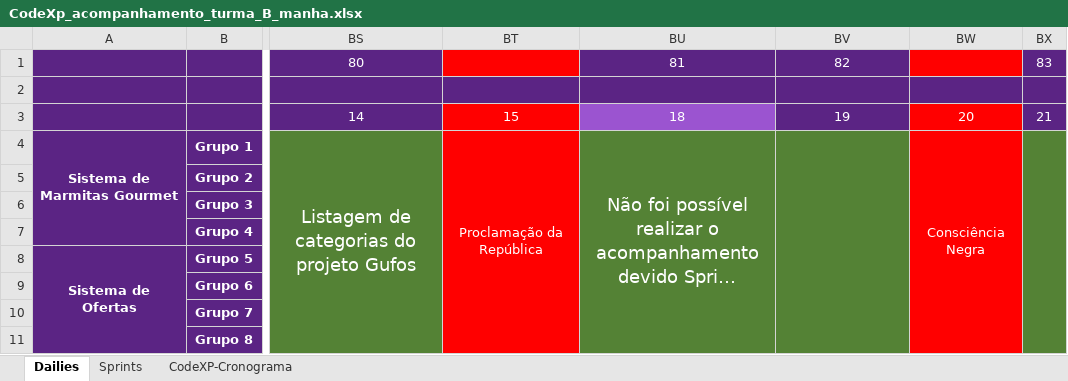
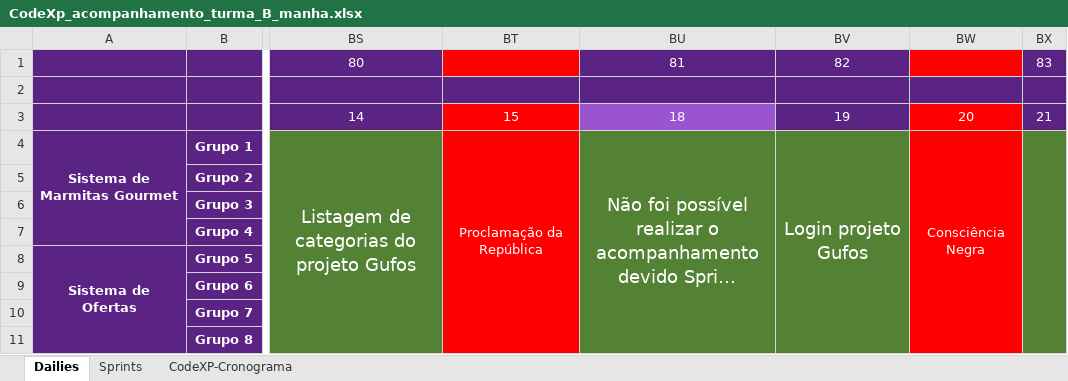
Before and after one commit to Saulomsantos/2s2019-t3-mentoria, an Excel workbook: Cronograma/CodeXp_acompanhamento_turma_B_manha.xlsx, sheet Dailies, drawn as a sheet; only a part is shown, gaps mark what is left out; long unchanged cells end in …; values as stored, in another font and other column widths than the file's, no borders; charts and pictures not drawn; the diff names each change by its address in the sheet, - before the commit and + after, or states it on an @@ line.

Commit message:
Adiciona acompanhamento realizado em 19-11

```diff
--- a/Cronograma/CodeXp_acompanhamento_turma_B_manha.xlsx (sheet Dailies)
+++ b/Cronograma/CodeXp_acompanhamento_turma_B_manha.xlsx (sheet Dailies)
-BV4: (empty)
+BV4: Login projeto Gufos
```
